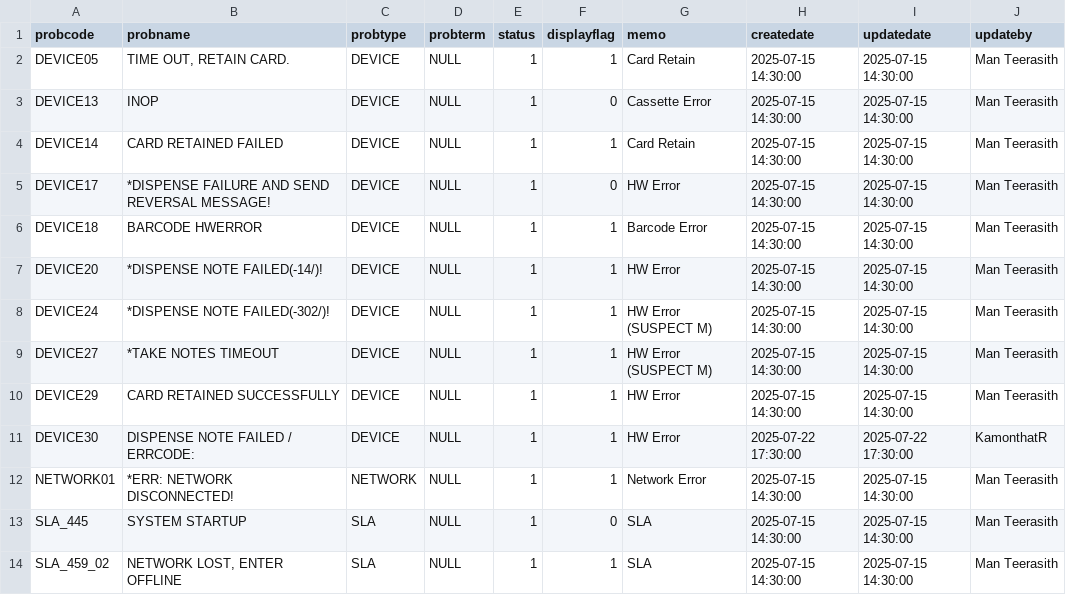
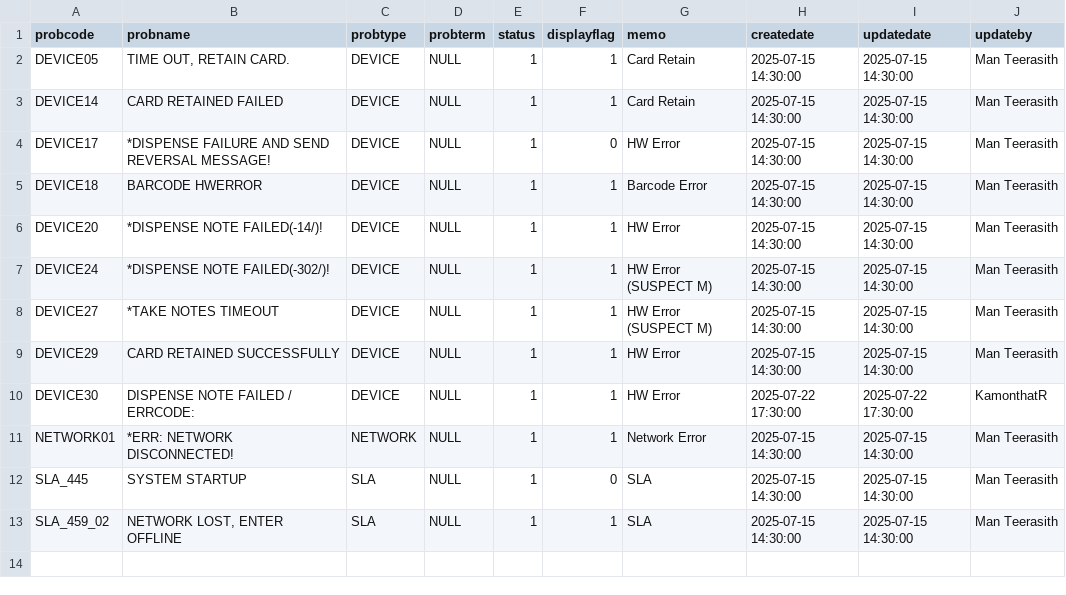
Before and after one commit to TakaRuangshawk/EJReadIssuesBAAC, a CSV file: config/mastercode_baac.csv, drawn as a sheet.

Commit message:
update read master

```diff
--- a/config/mastercode_baac.csv
+++ b/config/mastercode_baac.csv
@@ -2,3 +2,2 @@ probcode,probname,probtype,probterm,status,displayflag,memo,createdate,updatedat
 DEVICE05,"TIME OUT, RETAIN CARD.",DEVICE,NULL,1,1,"Card Retain","2025-07-15 14:30:00","2025-07-15 14:30:00","Man Teerasith"
-DEVICE13,INOP,DEVICE,NULL,1,0,"Cassette Error","2025-07-15 14:30:00","2025-07-15 14:30:00","Man Teerasith"
 DEVICE14,"CARD RETAINED FAILED",DEVICE,NULL,1,1,"Card Retain","2025-07-15 14:30:00","2025-07-15 14:30:00","Man Teerasith"
```
Also changed, not shown: 1 other file.
